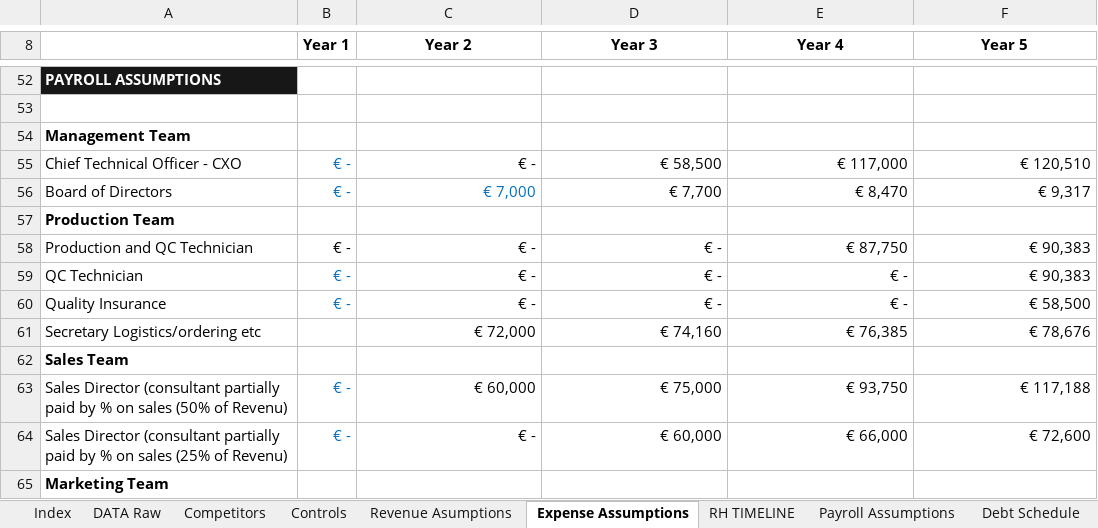
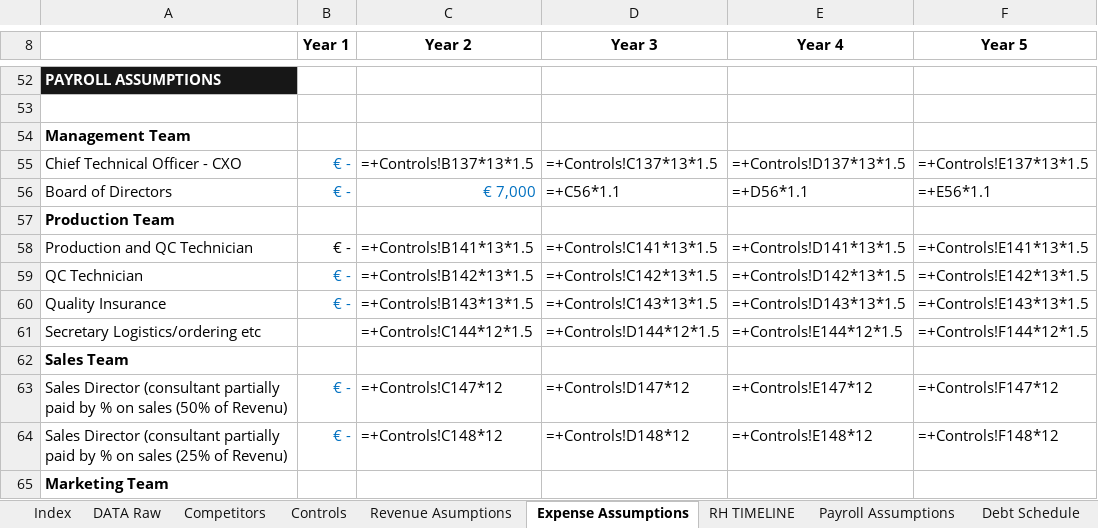
Before and after one commit to JCHYTECH/PKA_JCH, an Excel workbook: JCH_Inbox/03_PROJECTS/08_VETALYX/business-plan/Vetalyx BP.xlsx, sheet Expense Assumptions, drawn as a sheet; only a part is shown, gaps mark what is left out; values as stored, in another font and other column widths than the file's, no borders; formulas without a stored value are shown as written; the diff covers the shown part only; the diff names each change by its address in the sheet, - before the commit and + after, or states it on an @@ line.

```diff
--- a/JCH_Inbox/03_PROJECTS/08_VETALYX/business-plan/Vetalyx BP.xlsx (sheet Expense Assumptions)
+++ b/JCH_Inbox/03_PROJECTS/08_VETALYX/business-plan/Vetalyx BP.xlsx (sheet Expense Assumptions)
-C55 (Year 2): € -
+C55 (Year 2): =+Controls!B137*13*1.5
-D55 (Year 3): € 58,500
+D55 (Year 3): =+Controls!C137*13*1.5
-E55 (Year 4): € 117,000
+E55 (Year 4): =+Controls!D137*13*1.5
-F55 (Year 5): € 120,510
+F55 (Year 5): =+Controls!E137*13*1.5
-D56 (Year 3): € 7,700
+D56 (Year 3): =+C56*1.1
-E56 (Year 4): € 8,470
+E56 (Year 4): =+D56*1.1
-F56 (Year 5): € 9,317
+F56 (Year 5): =+E56*1.1
-C58 (Year 2): € -
+C58 (Year 2): =+Controls!B141*13*1.5
-D58 (Year 3): € -
+D58 (Year 3): =+Controls!C141*13*1.5
-E58 (Year 4): € 87,750
+E58 (Year 4): =+Controls!D141*13*1.5
-F58 (Year 5): € 90,383
+F58 (Year 5): =+Controls!E141*13*1.5
-C59 (Year 2): € -
+C59 (Year 2): =+Controls!B142*13*1.5
-D59 (Year 3): € -
+D59 (Year 3): =+Controls!C142*13*1.5
-E59 (Year 4): € -
+E59 (Year 4): =+Controls!D142*13*1.5
-F59 (Year 5): € 90,383
+F59 (Year 5): =+Controls!E142*13*1.5
-C60 (Year 2): € -
+C60 (Year 2): =+Controls!B143*13*1.5
-D60 (Year 3): € -
+D60 (Year 3): =+Controls!C143*13*1.5
-E60 (Year 4): € -
+E60 (Year 4): =+Controls!D143*13*1.5
-F60 (Year 5): € 58,500
+F60 (Year 5): =+Controls!E143*13*1.5
-C61 (Year 2): € 72,000
+C61 (Year 2): =+Controls!C144*12*1.5
-D61 (Year 3): € 74,160
+D61 (Year 3): =+Controls!D144*12*1.5
-E61 (Year 4): € 76,385
+E61 (Year 4): =+Controls!E144*12*1.5
-F61 (Year 5): € 78,676
+F61 (Year 5): =+Controls!F144*12*1.5
-C63 (Year 2): € 60,000
+C63 (Year 2): =+Controls!C147*12
-D63 (Year 3): € 75,000
+D63 (Year 3): =+Controls!D147*12
-E63 (Year 4): € 93,750
+E63 (Year 4): =+Controls!E147*12
-F63 (Year 5): € 117,188
+F63 (Year 5): =+Controls!F147*12
-C64 (Year 2): € -
+C64 (Year 2): =+Controls!C148*12
-D64 (Year 3): € 60,000
+D64 (Year 3): =+Controls!D148*12
-E64 (Year 4): € 66,000
+E64 (Year 4): =+Controls!E148*12
-F64 (Year 5): € 72,600
+F64 (Year 5): =+Controls!F148*12
```
Also changed, not shown: 1 added row, 1 removed row and 115 edited cells elsewhere in this sheet, sheet Monthly P&L, sheet Balance Sheet, sheet Monthly CFS, sheet Revenue Asumptions, sheet Controls, sheet Annual CFS, 6 more sheets, formulas that keep their value, hidden cells, 5 other files.
